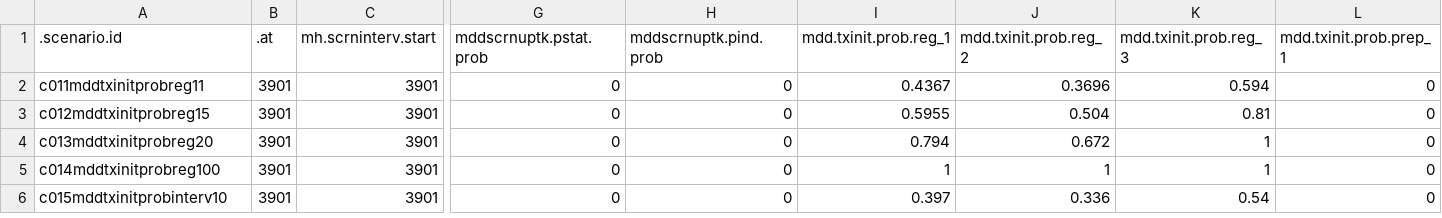
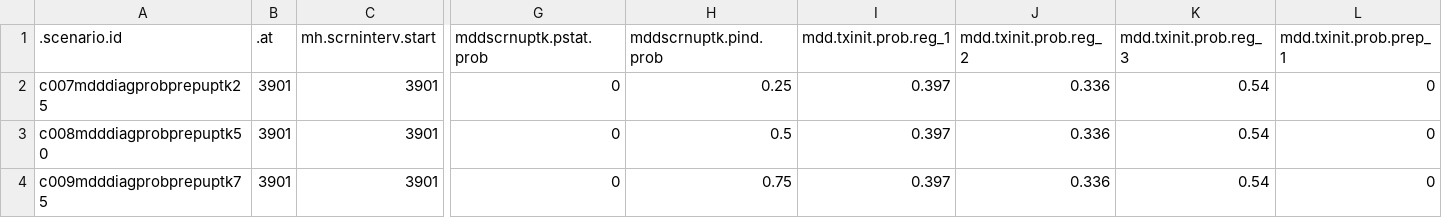
Before and after one commit to EpiModel/StigmaDepressionHIV, a CSV file: data/input/mddscenarios_tbl2C03.csv, drawn as a sheet; only a part is shown, gaps mark what is left out; removed rows and columns are numbered as before the commit, all else as after; rows hold the shown columns only; the diff names each change by its address in the sheet, - before the commit and + after, or states it on an @@ line.

Commit message:
Update mddscenarios_tbl2C03.csv

```diff
--- a/data/input/mddscenarios_tbl2C03.csv
+++ b/data/input/mddscenarios_tbl2C03.csv
-row 2: c011mddtxinitprobreg11 | 3901 | 3901 | 0 | 0 | 0.4367 | 0.3696 | 0.594 | 0
-A2 (.scenario.id): c012mddtxinitprobreg15
+A2 (.scenario.id): c007mdddiagprobprepuptk25
-H2 (mddscrnuptk.pind.prob): 0
+H2 (mddscrnuptk.pind.prob): 0.25
-I2 (mdd.txinit.prob.reg_1): 0.5955
+I2 (mdd.txinit.prob.reg_1): 0.397
-J2 (mdd.txinit.prob.reg_2): 0.504
+J2 (mdd.txinit.prob.reg_2): 0.336
-K2 (mdd.txinit.prob.reg_3): 0.81
+K2 (mdd.txinit.prob.reg_3): 0.54
-row 4: c013mddtxinitprobreg20 | 3901 | 3901 | 0 | 0 | 0.794 | 0.672 | 1 | 0
-A3 (.scenario.id): c014mddtxinitprobreg100
+A3 (.scenario.id): c008mdddiagprobprepuptk50
-H3 (mddscrnuptk.pind.prob): 0
+H3 (mddscrnuptk.pind.prob): 0.5
-I3 (mdd.txinit.prob.reg_1): 1
+I3 (mdd.txinit.prob.reg_1): 0.397
-J3 (mdd.txinit.prob.reg_2): 1
+J3 (mdd.txinit.prob.reg_2): 0.336
-K3 (mdd.txinit.prob.reg_3): 1
+K3 (mdd.txinit.prob.reg_3): 0.54
-A4 (.scenario.id): c015mddtxinitprobinterv10
+A4 (.scenario.id): c009mdddiagprobprepuptk75
-H4 (mddscrnuptk.pind.prob): 0
+H4 (mddscrnuptk.pind.prob): 0.75
```
